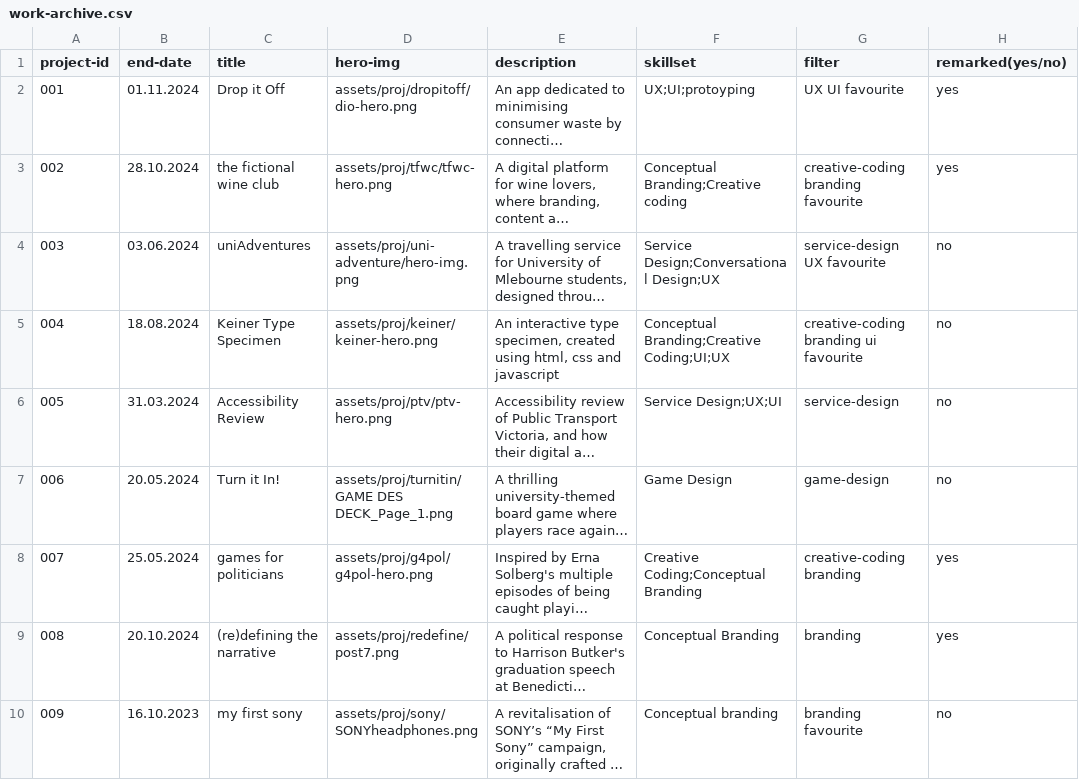
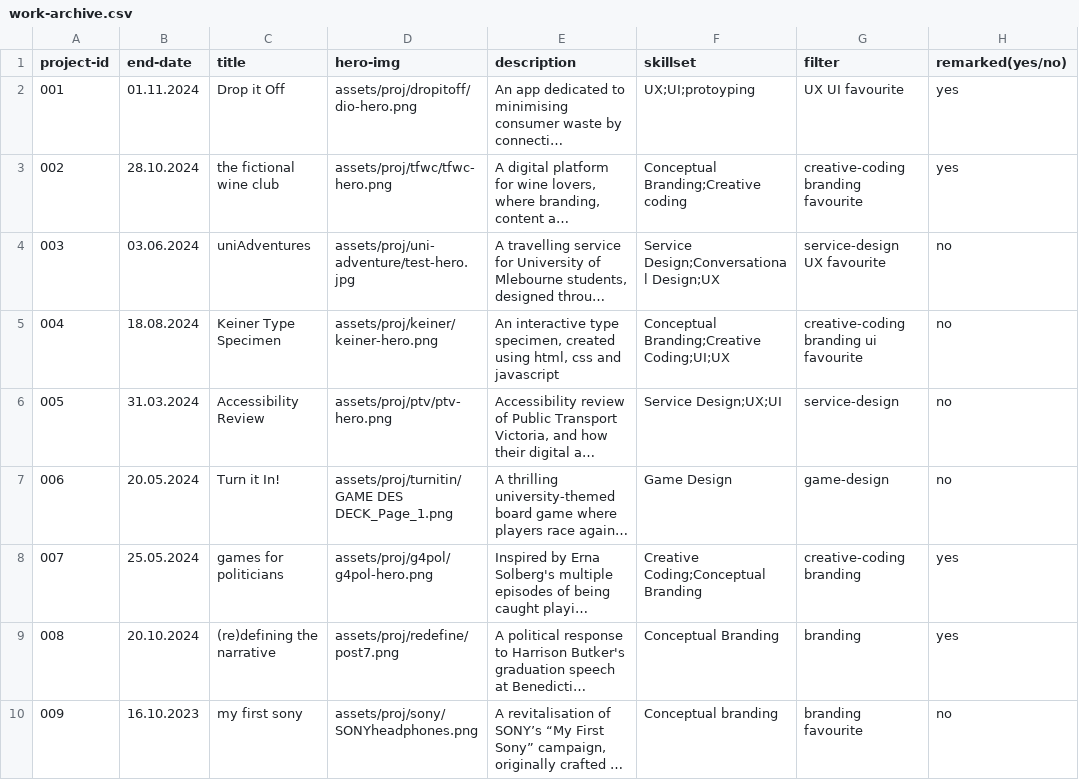
Before and after one commit to hannesofieb/folio, a CSV file: work-archive.csv, drawn as a sheet; only a part is shown; long unchanged cells end in …; the diff names each change by its address in the sheet, - before the commit and + after, or states it on an @@ line.

```diff
--- a/work-archive.csv
+++ b/work-archive.csv
-D4 (hero-img): assets/proj/uni-adventure/hero-img.png
+D4 (hero-img): assets/proj/uni-adventure/test-hero.jpg
```
Also changed, not shown: 12 other files.
